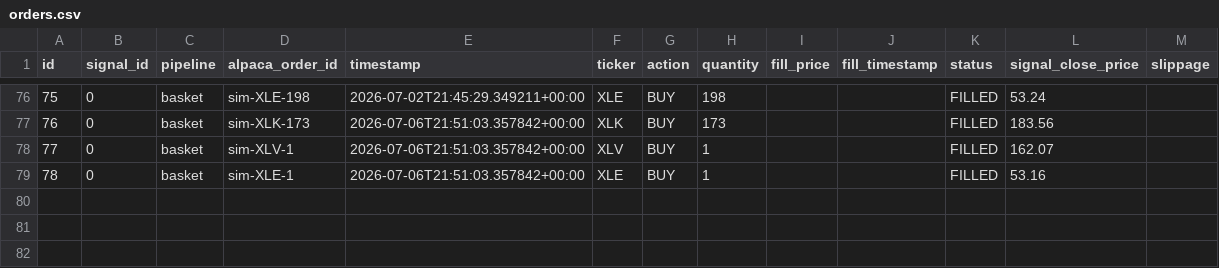
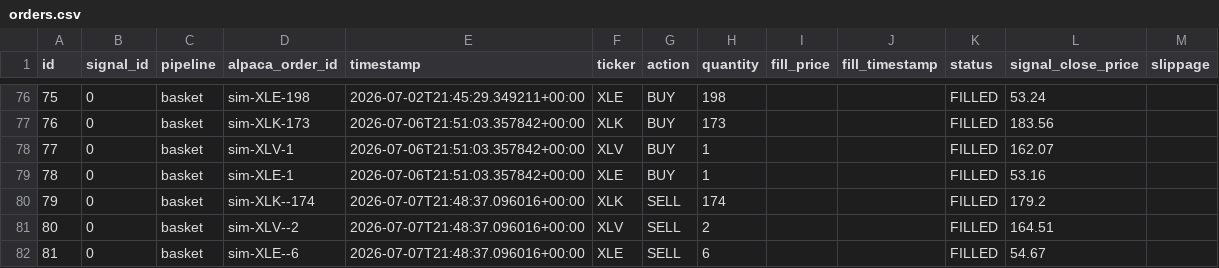
Before and after one commit to dads2busy/SchroederTrader, a CSV file: data/orders.csv, drawn as a sheet; only a part is shown, gaps mark what is left out; the diff names each change by its address in the sheet, - before the commit and + after, or states it on an @@ line.

```diff
--- a/data/orders.csv
+++ b/data/orders.csv
+row 80: 79 | 0 | basket | sim-XLK--174 | 2026-07-07T21:48:37.096016+00:00 | XLK | SELL | 174 |  |  | FILLED | 179.2
+row 81: 80 | 0 | basket | sim-XLV--2 | 2026-07-07T21:48:37.096016+00:00 | XLV | SELL | 2 |  |  | FILLED | 164.51
+row 82: 81 | 0 | basket | sim-XLE--6 | 2026-07-07T21:48:37.096016+00:00 | XLE | SELL | 6 |  |  | FILLED | 54.67
```
Also changed, not shown: data/portfolio.csv, data/shadow_signals.csv.
